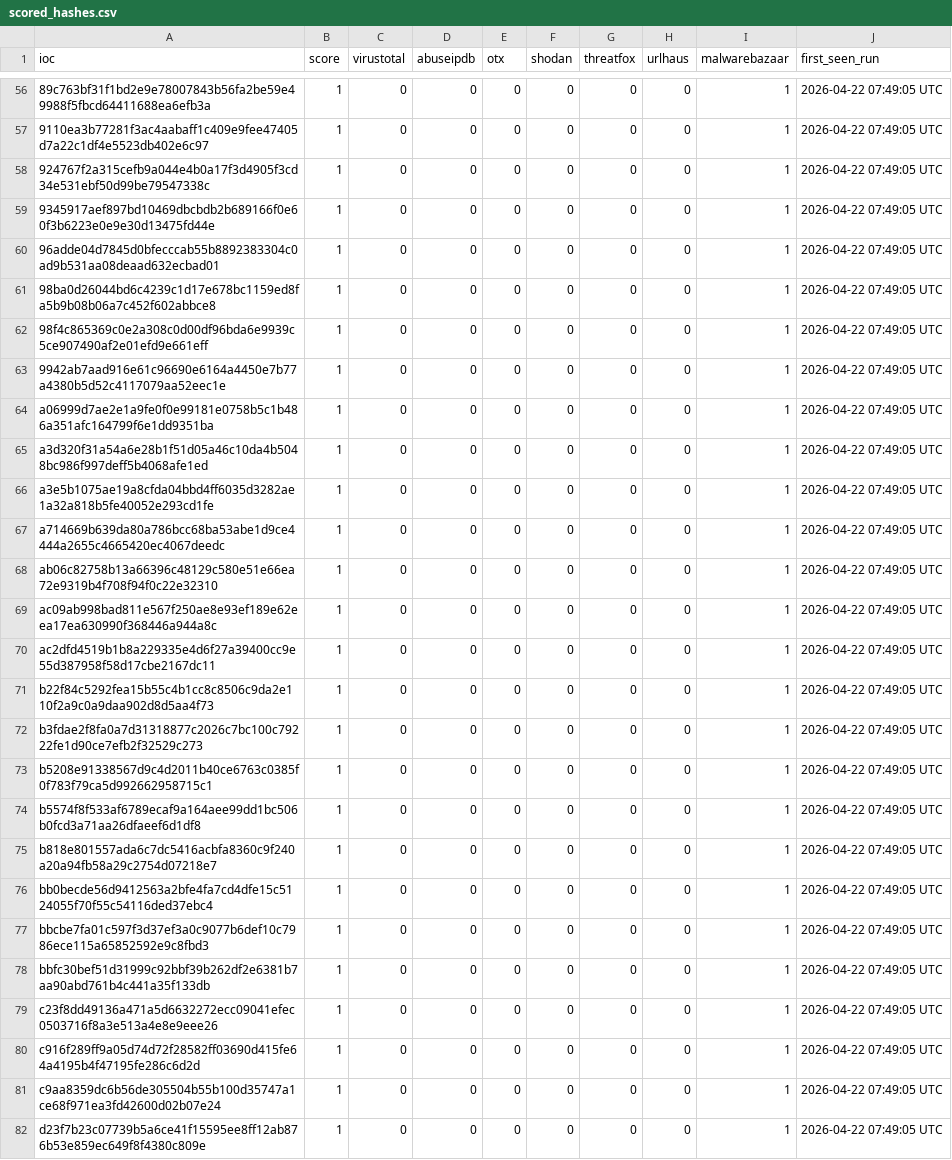
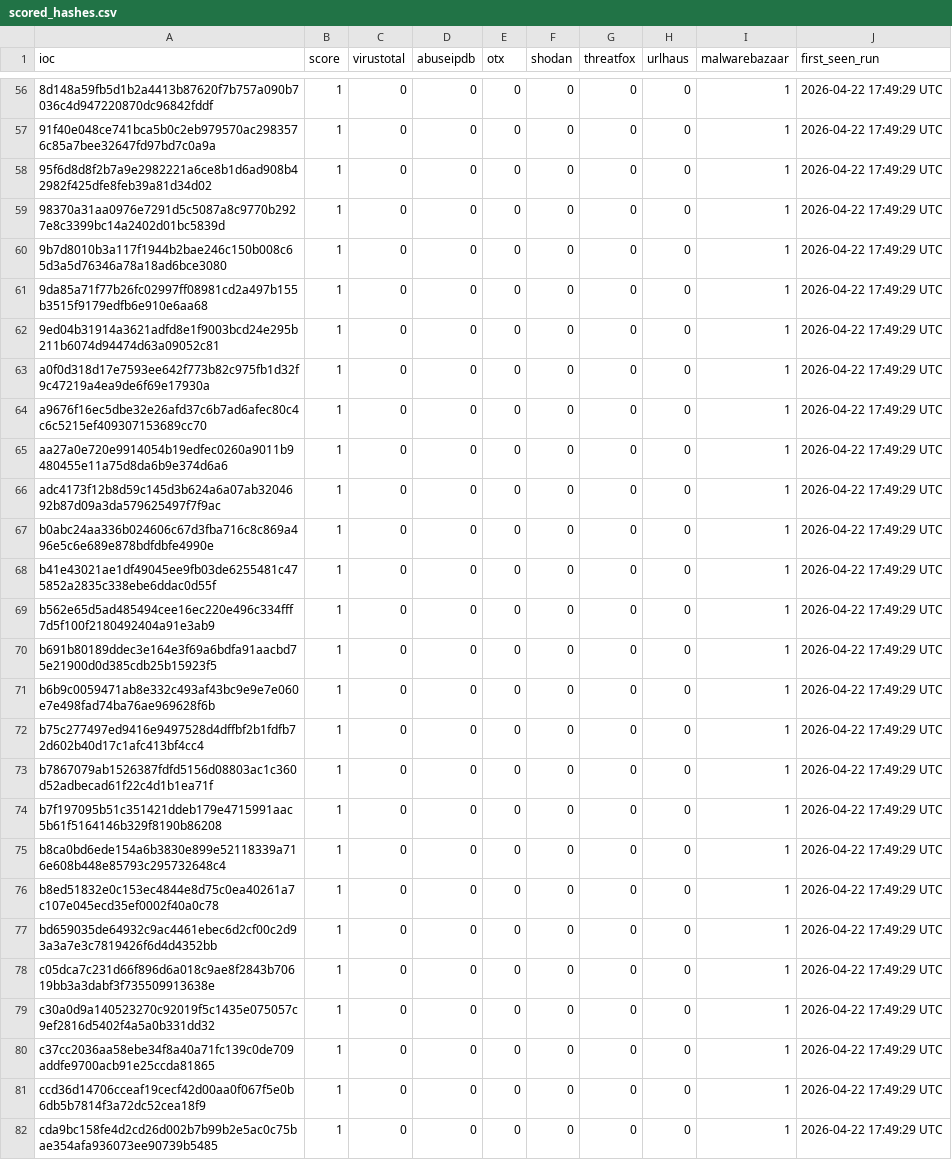
Before and after one commit to 0xShun/Threat-Intel-Data-Pipeline, a CSV file: reports/scored_hashes.csv, drawn as a sheet; only a part is shown, gaps mark what is left out; the diff covers the shown part only.

```diff
--- a/reports/scored_hashes.csv
+++ b/reports/scored_hashes.csv
@@ -56,27 +56,27 @@ ioc,score,virustotal,abuseipdb,otx,shodan,threatfox,urlhaus,malwarebazaar,first_
-89c763bf31f1bd2e9e78007843b56fa2be59e49988f5fbcd64411688ea6efb3a,1,0,0,0,0,0,0,1,2026-04-22 07:49:05 UTC
-9110ea3b77281f3ac4aabaff1c409e9fee47405d7a22c1df4e5523db402e6c97,1,0,0,0,0,0,0,1,2026-04-22 07:49:05 UTC
-924767f2a315cefb9a044e4b0a17f3d4905f3cd34e531ebf50d99be79547338c,1,0,0,0,0,0,0,1,2026-04-22 07:49:05 UTC
-9345917aef897bd10469dbcbdb2b689166f0e60f3b6223e0e9e30d13475fd44e,1,0,0,0,0,0,0,1,2026-04-22 07:49:05 UTC
-96adde04d7845d0bfecccab55b8892383304c0ad9b531aa08deaad632ecbad01,1,0,0,0,0,0,0,1,2026-04-22 07:49:05 UTC
-98ba0d26044bd6c4239c1d17e678bc1159ed8fa5b9b08b06a7c452f602abbce8,1,0,0,0,0,0,0,1,2026-04-22 07:49:05 UTC
-98f4c865369c0e2a308c0d00df96bda6e9939c5ce907490af2e01efd9e661eff,1,0,0,0,0,0,0,1,2026-04-22 07:49:05 UTC
-9942ab7aad916e61c96690e6164a4450e7b77a4380b5d52c4117079aa52eec1e,1,0,0,0,0,0,0,1,2026-04-22 07:49:05 UTC
-a06999d7ae2e1a9fe0f0e99181e0758b5c1b486a351afc164799f6e1dd9351ba,1,0,0,0,0,0,0,1,2026-04-22 07:49:05 UTC
-a3d320f31a54a6e28b1f51d05a46c10da4b5048bc986f997deff5b4068afe1ed,1,0,0,0,0,0,0,1,2026-04-22 07:49:05 UTC
-a3e5b1075ae19a8cfda04bbd4ff6035d3282ae1a32a818b5fe40052e293cd1fe,1,0,0,0,0,0,0,1,2026-04-22 07:49:05 UTC
-a714669b639da80a786bcc68ba53abe1d9ce4444a2655c4665420ec4067deedc,1,0,0,0,0,0,0,1,2026-04-22 07:49:05 UTC
-ab06c82758b13a66396c48129c580e51e66ea72e9319b4f708f94f0c22e32310,1,0,0,0,0,0,0,1,2026-04-22 07:49:05 UTC
-ac09ab998bad811e567f250ae8e93ef189e62eea17ea630990f368446a944a8c,1,0,0,0,0,0,0,1,2026-04-22 07:49:05 UTC
-ac2dfd4519b1b8a229335e4d6f27a39400cc9e55d387958f58d17cbe2167dc11,1,0,0,0,0,0,0,1,2026-04-22 07:49:05 UTC
-b22f84c5292fea15b55c4b1cc8c8506c9da2e110f2a9c0a9daa902d8d5aa4f73,1,0,0,0,0,0,0,1,2026-04-22 07:49:05 UTC
-b3fdae2f8fa0a7d31318877c2026c7bc100c79222fe1d90ce7efb2f32529c273,1,0,0,0,0,0,0,1,2026-04-22 07:49:05 UTC
-b5208e91338567d9c4d2011b40ce6763c0385f0f783f79ca5d992662958715c1,1,0,0,0,0,0,0,1,2026-04-22 07:49:05 UTC
-b5574f8f533af6789ecaf9a164aee99dd1bc506b0fcd3a71aa26dfaeef6d1df8,1,0,0,0,0,0,0,1,2026-04-22 07:49:05 UTC
-b818e801557ada6c7dc5416acbfa8360c9f240a20a94fb58a29c2754d07218e7,1,0,0,0,0,0,0,1,2026-04-22 07:49:05 UTC
-bb0becde56d9412563a2bfe4fa7cd4dfe15c5124055f70f55c54116ded37ebc4,1,0,0,0,0,0,0,1,2026-04-22 07:49:05 UTC
-bbcbe7fa01c597f3d37ef3a0c9077b6def10c7986ece115a65852592e9c8fbd3,1,0,0,0,0,0,0,1,2026-04-22 07:49:05 UTC
-bbfc30bef51d31999c92bbf39b262df2e6381b7aa90abd761b4c441a35f133db,1,0,0,0,0,0,0,1,2026-04-22 07:49:05 UTC
-c23f8dd49136a471a5d6632272ecc09041efec0503716f8a3e513a4e8e9eee26,1,0,0,0,0,0,0,1,2026-04-22 07:49:05 UTC
-c916f289ff9a05d74d72f28582ff03690d415fe64a4195b4f47195fe286c6d2d,1,0,0,0,0,0,0,1,2026-04-22 07:49:05 UTC
-c9aa8359dc6b56de305504b55b100d35747a1ce68f971ea3fd42600d02b07e24,1,0,0,0,0,0,0,1,2026-04-22 07:49:05 UTC
-d23f7b23c07739b5a6ce41f15595ee8ff12ab876b53e859ec649f8f4380c809e,1,0,0,0,0,0,0,1,2026-04-22 07:49:05 UTC
+8d148a59fb5d1b2a4413b87620f7b757a090b7036c4d947220870dc96842fddf,1,0,0,0,0,0,0,1,2026-04-22 17:49:29 UTC
+91f40e048ce741bca5b0c2eb979570ac2983576c85a7bee32647fd97bd7c0a9a,1,0,0,0,0,0,0,1,2026-04-22 17:49:29 UTC
+95f6d8d8f2b7a9e2982221a6ce8b1d6ad908b42982f425dfe8feb39a81d34d02,1,0,0,0,0,0,0,1,2026-04-22 17:49:29 UTC
+98370a31aa0976e7291d5c5087a8c9770b2927e8c3399bc14a2402d01bc5839d,1,0,0,0,0,0,0,1,2026-04-22 17:49:29 UTC
+9b7d8010b3a117f1944b2bae246c150b008c65d3a5d76346a78a18ad6bce3080,1,0,0,0,0,0,0,1,2026-04-22 17:49:29 UTC
+9da85a71f77b26fc02997ff08981cd2a497b155b3515f9179edfb6e910e6aa68,1,0,0,0,0,0,0,1,2026-04-22 17:49:29 UTC
+9ed04b31914a3621adfd8e1f9003bcd24e295b211b6074d94474d63a09052c81,1,0,0,0,0,0,0,1,2026-04-22 17:49:29 UTC
+a0f0d318d17e7593ee642f773b82c975fb1d32f9c47219a4ea9de6f69e17930a,1,0,0,0,0,0,0,1,2026-04-22 17:49:29 UTC
+a9676f16ec5dbe32e26afd37c6b7ad6afec80c4c6c5215ef409307153689cc70,1,0,0,0,0,0,0,1,2026-04-22 17:49:29 UTC
+aa27a0e720e9914054b19edfec0260a9011b9480455e11a75d8da6b9e374d6a6,1,0,0,0,0,0,0,1,2026-04-22 17:49:29 UTC
+adc4173f12b8d59c145d3b624a6a07ab3204692b87d09a3da579625497f7f9ac,1,0,0,0,0,0,0,1,2026-04-22 17:49:29 UTC
+b0abc24aa336b024606c67d3fba716c8c869a496e5c6e689e878bdfdbfe4990e,1,0,0,0,0,0,0,1,2026-04-22 17:49:29 UTC
+b41e43021ae1df49045ee9fb03de6255481c475852a2835c338ebe6ddac0d55f,1,0,0,0,0,0,0,1,2026-04-22 17:49:29 UTC
+b562e65d5ad485494cee16ec220e496c334fff7d5f100f2180492404a91e3ab9,1,0,0,0,0,0,0,1,2026-04-22 17:49:29 UTC
+b691b80189ddec3e164e3f69a6bdfa91aacbd75e21900d0d385cdb25b15923f5,1,0,0,0,0,0,0,1,2026-04-22 17:49:29 UTC
+b6b9c0059471ab8e332c493af43bc9e9e7e060e7e498fad74ba76ae969628f6b,1,0,0,0,0,0,0,1,2026-04-22 17:49:29 UTC
+b75c277497ed9416e9497528d4dffbf2b1fdfb72d602b40d17c1afc413bf4cc4,1,0,0,0,0,0,0,1,2026-04-22 17:49:29 UTC
+b7867079ab1526387fdfd5156d08803ac1c360d52adbecad61f22c4d1b1ea71f,1,0,0,0,0,0,0,1,2026-04-22 17:49:29 UTC
+b7f197095b51c351421ddeb179e4715991aac5b61f5164146b329f8190b86208,1,0,0,0,0,0,0,1,2026-04-22 17:49:29 UTC
+b8ca0bd6ede154a6b3830e899e52118339a716e608b448e85793c295732648c4,1,0,0,0,0,0,0,1,2026-04-22 17:49:29 UTC
+b8ed51832e0c153ec4844e8d75c0ea40261a7c107e045ecd35ef0002f40a0c78,1,0,0,0,0,0,0,1,2026-04-22 17:49:29 UTC
+bd659035de64932c9ac4461ebec6d2cf00c2d93a3a7e3c7819426f6d4d4352bb,1,0,0,0,0,0,0,1,2026-04-22 17:49:29 UTC
+c05dca7c231d66f896d6a018c9ae8f2843b70619bb3a3dabf3f735509913638e,1,0,0,0,0,0,0,1,2026-04-22 17:49:29 UTC
+c30a0d9a140523270c92019f5c1435e075057c9ef2816d5402f4a5a0b331dd32,1,0,0,0,0,0,0,1,2026-04-22 17:49:29 UTC
+c37cc2036aa58ebe34f8a40a71fc139c0de709addfe9700acb91e25ccda81865,1,0,0,0,0,0,0,1,2026-04-22 17:49:29 UTC
+ccd36d14706cceaf19cecf42d00aa0f067f5e0b6db5b7814f3a72dc52cea18f9,1,0,0,0,0,0,0,1,2026-04-22 17:49:29 UTC
+cda9bc158fe4d2cd26d002b7b99b2e5ac0c75bae354afa936073ee90739b5485,1,0,0,0,0,0,0,1,2026-04-22 17:49:29 UTC
```
Also changed, not shown: 146 edited cells elsewhere in this file, reports/scored_domains.csv, reports/scored_ips.csv, 14 other files.
